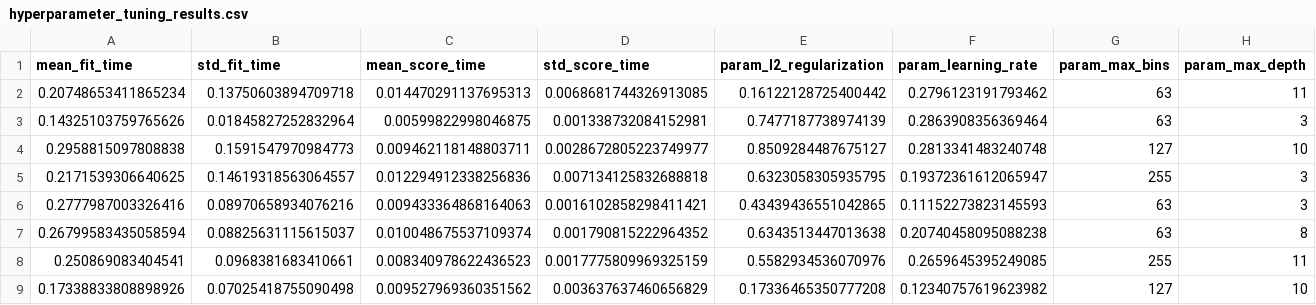
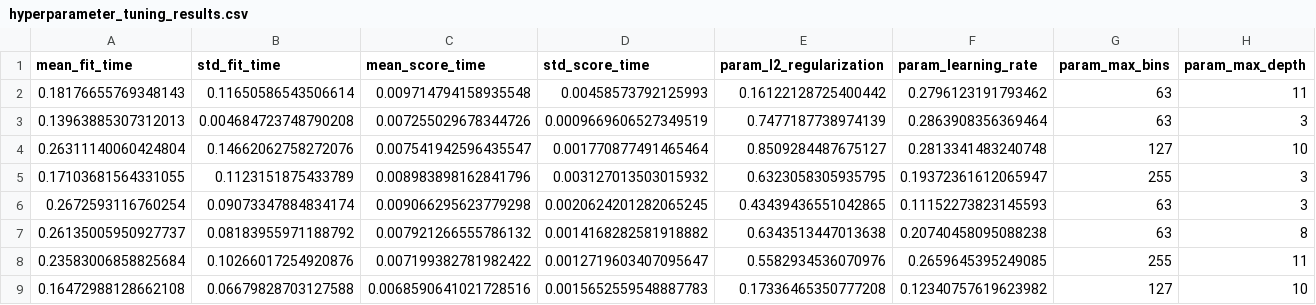
Before and after one commit to BudhvinThinomal/tourism_app_applied_ml, a CSV file: outputs/hyperparameter_tuning_results.csv, drawn as a sheet; only a part is shown; the diff covers the shown part only; the diff names each change by its address in the sheet, - before the commit and + after, or states it on an @@ line.

```diff
--- a/outputs/hyperparameter_tuning_results.csv
+++ b/outputs/hyperparameter_tuning_results.csv
-A2 (mean_fit_time): 0.20748653411865234
+A2 (mean_fit_time): 0.18176655769348143
-B2 (std_fit_time): 0.13750603894709718
+B2 (std_fit_time): 0.11650586543506614
-C2 (mean_score_time): 0.014470291137695313
+C2 (mean_score_time): 0.009714794158935548
-D2 (std_score_time): 0.0068681744326913085
+D2 (std_score_time): 0.00458573792125993
-A3 (mean_fit_time): 0.14325103759765626
+A3 (mean_fit_time): 0.13963885307312013
-B3 (std_fit_time): 0.01845827252832964
+B3 (std_fit_time): 0.004684723748790208
-C3 (mean_score_time): 0.00599822998046875
+C3 (mean_score_time): 0.007255029678344726
-D3 (std_score_time): 0.001338732084152981
+D3 (std_score_time): 0.0009669606527349519
-A4 (mean_fit_time): 0.2958815097808838
+A4 (mean_fit_time): 0.26311140060424804
-B4 (std_fit_time): 0.1591547970984773
+B4 (std_fit_time): 0.14662062758272076
-C4 (mean_score_time): 0.009462118148803711
+C4 (mean_score_time): 0.007541942596435547
-D4 (std_score_time): 0.0028672805223749977
+D4 (std_score_time): 0.001770877491465464
-A5 (mean_fit_time): 0.2171539306640625
+A5 (mean_fit_time): 0.17103681564331055
-B5 (std_fit_time): 0.14619318563064557
+B5 (std_fit_time): 0.1123151875433789
-C5 (mean_score_time): 0.012294912338256836
+C5 (mean_score_time): 0.008983898162841796
-D5 (std_score_time): 0.007134125832688818
+D5 (std_score_time): 0.003127013503015932
-A6 (mean_fit_time): 0.2777987003326416
+A6 (mean_fit_time): 0.2672593116760254
-B6 (std_fit_time): 0.08970658934076216
+B6 (std_fit_time): 0.09073347884834174
-C6 (mean_score_time): 0.009433364868164063
+C6 (mean_score_time): 0.009066295623779298
-D6 (std_score_time): 0.0016102858298411421
+D6 (std_score_time): 0.0020624201282065245
-A7 (mean_fit_time): 0.26799583435058594
+A7 (mean_fit_time): 0.26135005950927737
-B7 (std_fit_time): 0.08825631115615037
+B7 (std_fit_time): 0.08183955971188792
-C7 (mean_score_time): 0.010048675537109374
+C7 (mean_score_time): 0.007921266555786132
-D7 (std_score_time): 0.001790815222964352
+D7 (std_score_time): 0.0014168282581918882
-A8 (mean_fit_time): 0.250869083404541
+A8 (mean_fit_time): 0.23583006858825684
-B8 (std_fit_time): 0.0968381683410661
+B8 (std_fit_time): 0.10266017254920876
-C8 (mean_score_time): 0.008340978622436523
+C8 (mean_score_time): 0.007199382781982422
-D8 (std_score_time): 0.0017775809969325159
+D8 (std_score_time): 0.0012719603407095647
-A9 (mean_fit_time): 0.17338833808898926
+A9 (mean_fit_time): 0.16472988128662108
-B9 (std_fit_time): 0.07025418755090498
+B9 (std_fit_time): 0.06679828703127588
-C9 (mean_score_time): 0.009527969360351562
+C9 (mean_score_time): 0.0068590641021728516
-D9 (std_score_time): 0.003637637460656829
+D9 (std_score_time): 0.0015652559548887783
```
Also changed, not shown: 168 edited cells elsewhere in this file, 14 other files.
